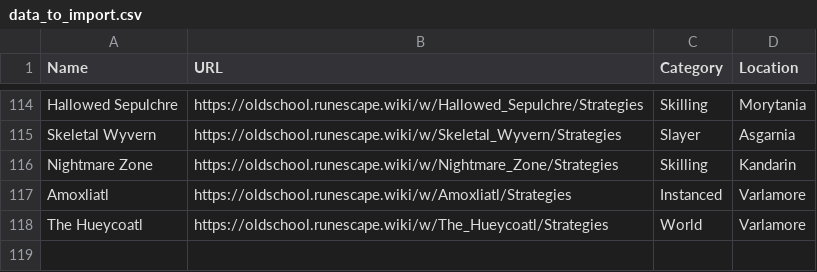
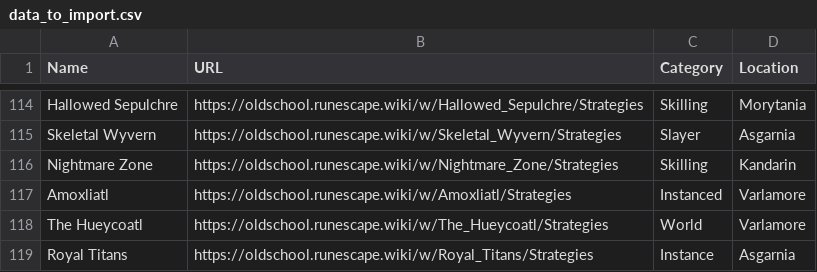
Before and after one commit to t8or/recequip-wiki-scraper, a CSV file: data_to_import.csv, drawn as a sheet; only a part is shown, gaps mark what is left out.

Commit message:
Update data_to_import.csv
Added Royal Titans

```diff
--- a/data_to_import.csv
+++ b/data_to_import.csv
@@ -118 +118,2 @@ Amoxliatl,https://oldschool.runescape.wiki/w/Amoxliatl/Strategies,Instanced,Varl
 The Hueycoatl,https://oldschool.runescape.wiki/w/The_Hueycoatl/Strategies,World,Varlamore
+Royal Titans,https://oldschool.runescape.wiki/w/Royal_Titans/Strategies,Instance,Asgarnia
```
